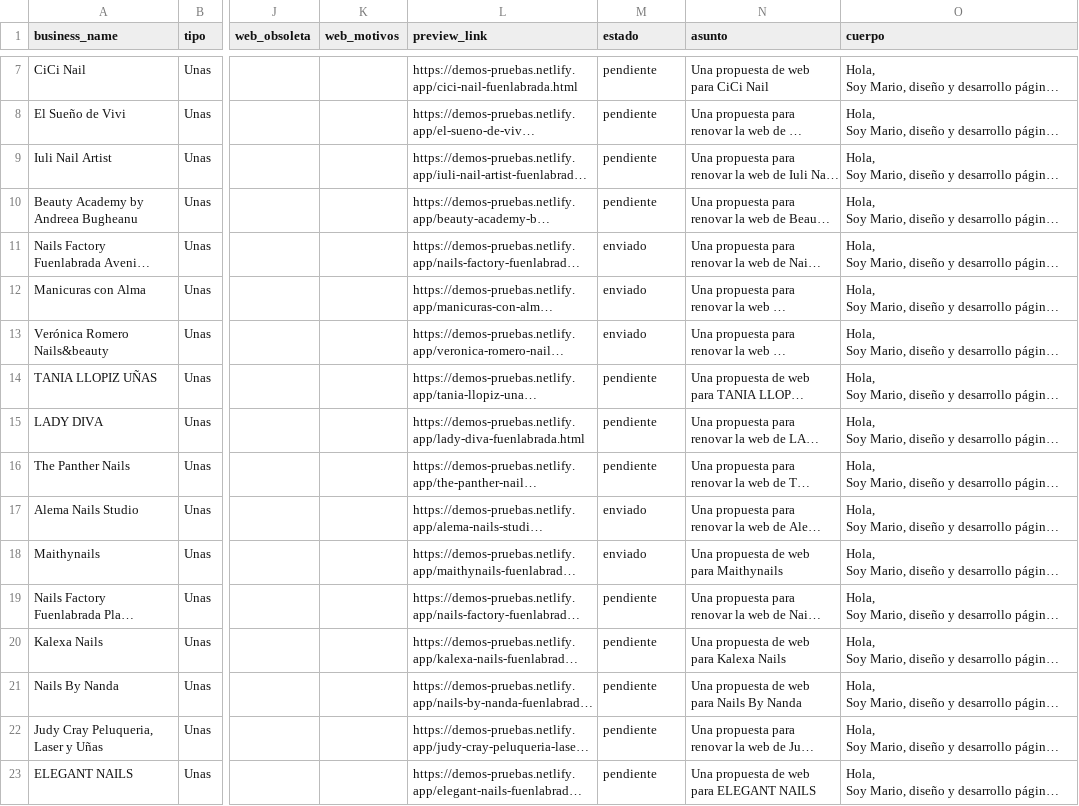
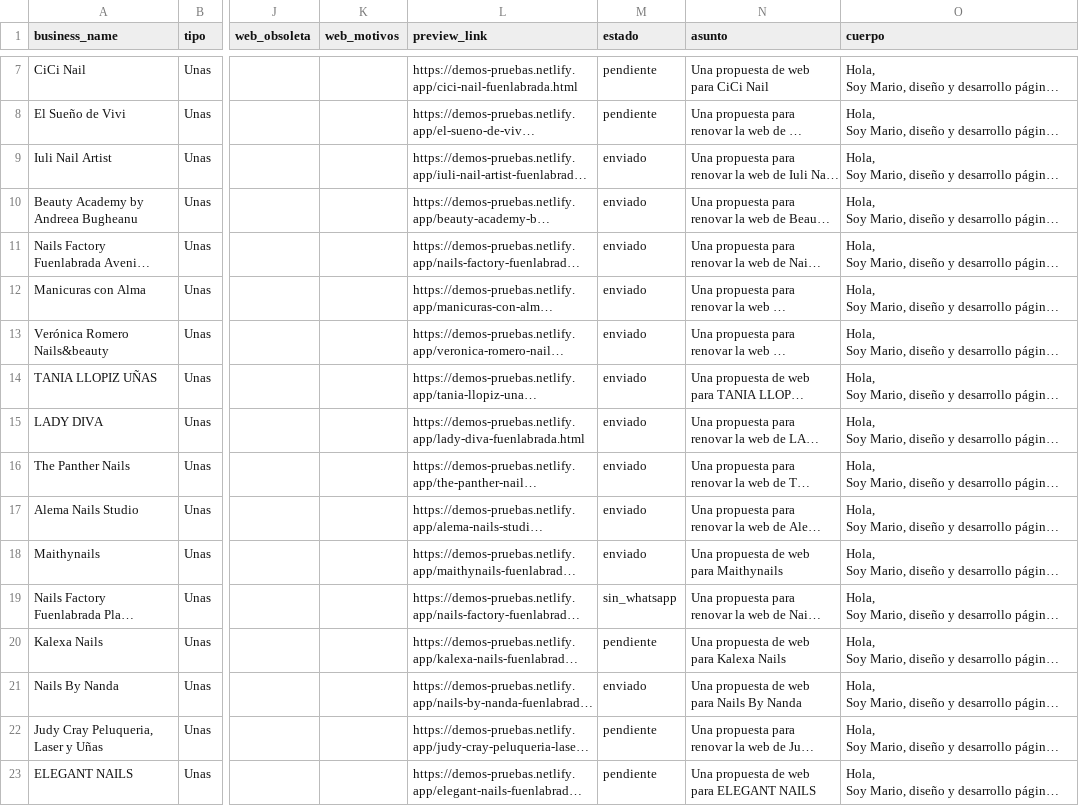
Before and after one commit to maringetafee/claude, a CSV file: leadgen-webs/output/fuenlabrada_unas_borradores.csv, drawn as a sheet; only a part is shown, gaps mark what is left out; long unchanged cells end in …; the diff names each change by its address in the sheet, - before the commit and + after, or states it on an @@ line.

```diff
--- a/leadgen-webs/output/fuenlabrada_unas_borradores.csv
+++ b/leadgen-webs/output/fuenlabrada_unas_borradores.csv
-M9:M10 (estado): pendiente
+M9:M10 (estado): enviado
-M14:M16 (estado): pendiente
+M14:M16 (estado): enviado
-M19 (estado): pendiente
+M19 (estado): sin_whatsapp
-M21 (estado): pendiente
+M21 (estado): enviado
```
Also changed, not shown: leadgen-webs/output/getafe_unas_borradores.csv, leadgen-webs/output/leganes_unas_borradores.csv, 4 other files.
